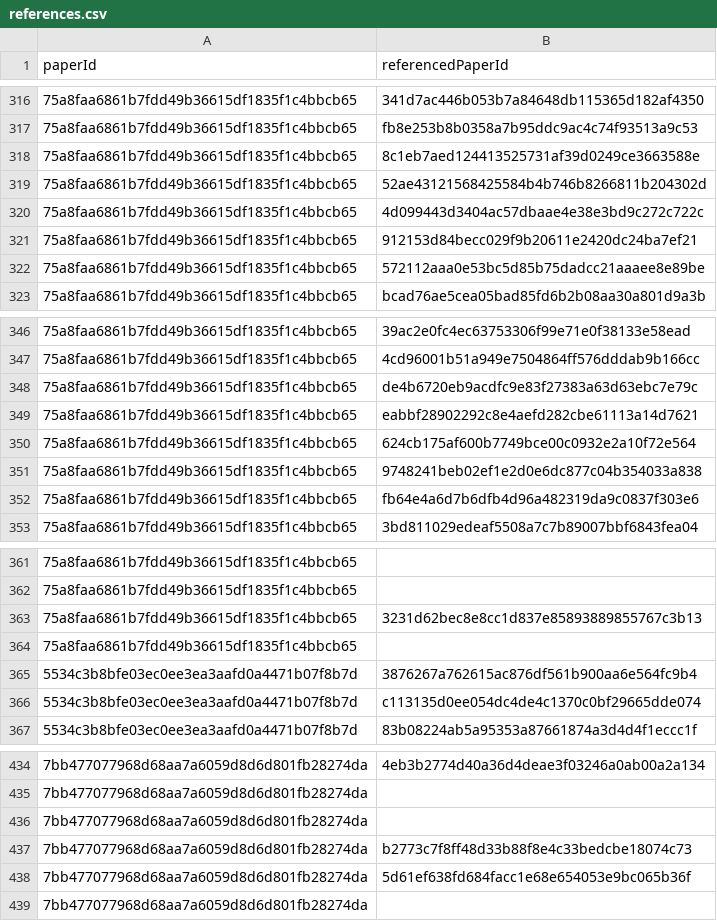
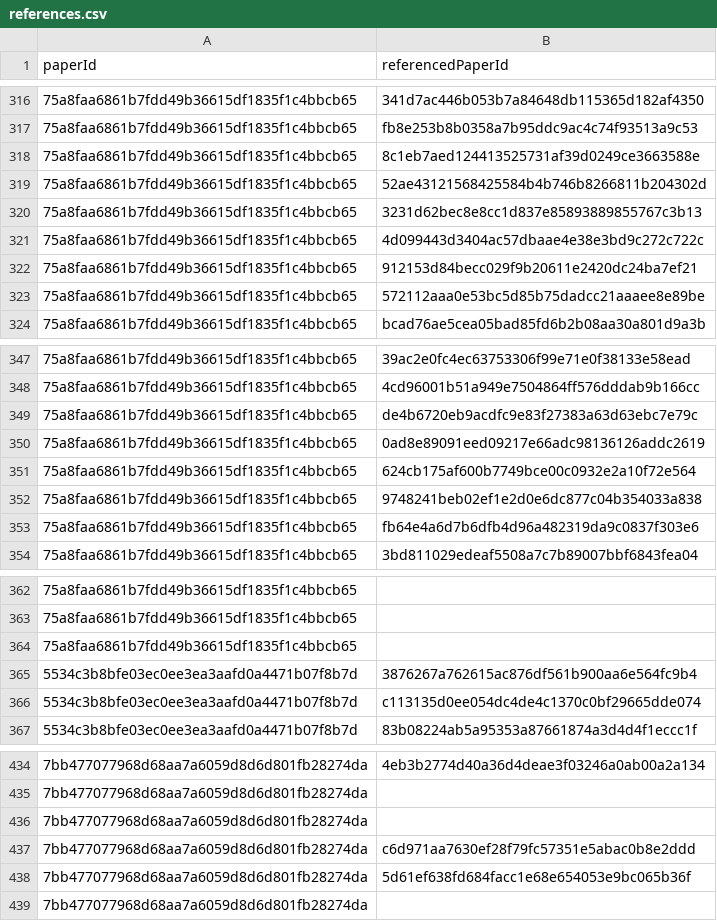
Before and after one commit to JuleGri/Semantics, a CSV file: CSVfiles/references.csv, drawn as a sheet; only a part is shown, gaps mark what is left out; addresses are those after the commit; the diff names each change by its address in the sheet, - before the commit and + after, or states it on an @@ line.

```diff
--- a/CSVfiles/references.csv
+++ b/CSVfiles/references.csv
@@ row 363 moved to row 320: 75a8faa6861b7fdd49b36615df1835f1c4bbcb65 @@
-B350 (referencedPaperId): eabbf28902292c8e4aefd282cbe61113a14d7621
+B350 (referencedPaperId): 0ad8e89091eed09217e66adc98136126addc2619
-B437 (referencedPaperId): b2773c7f8ff48d33b88f8e4c33bedcbe18074c73
+B437 (referencedPaperId): c6d971aa7630ef28f79fc57351e5abac0b8e2ddd
```
Also changed, not shown: CSVfiles/authors.csv, CSVfiles/citations.csv, 10 other files.
